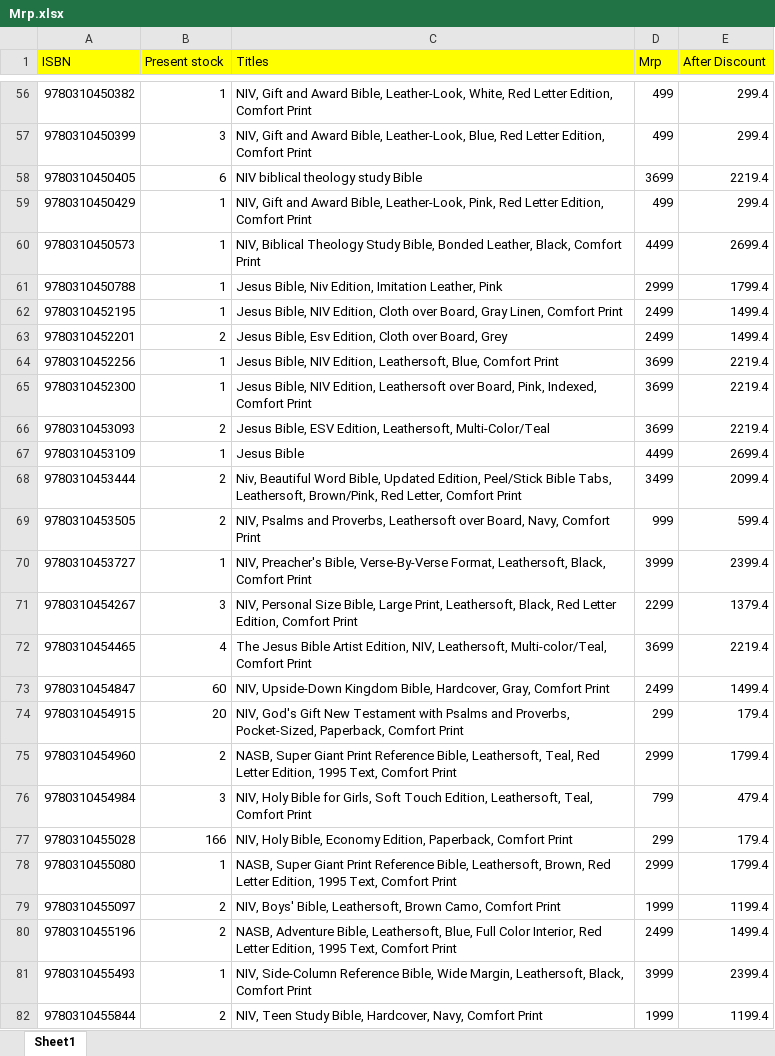
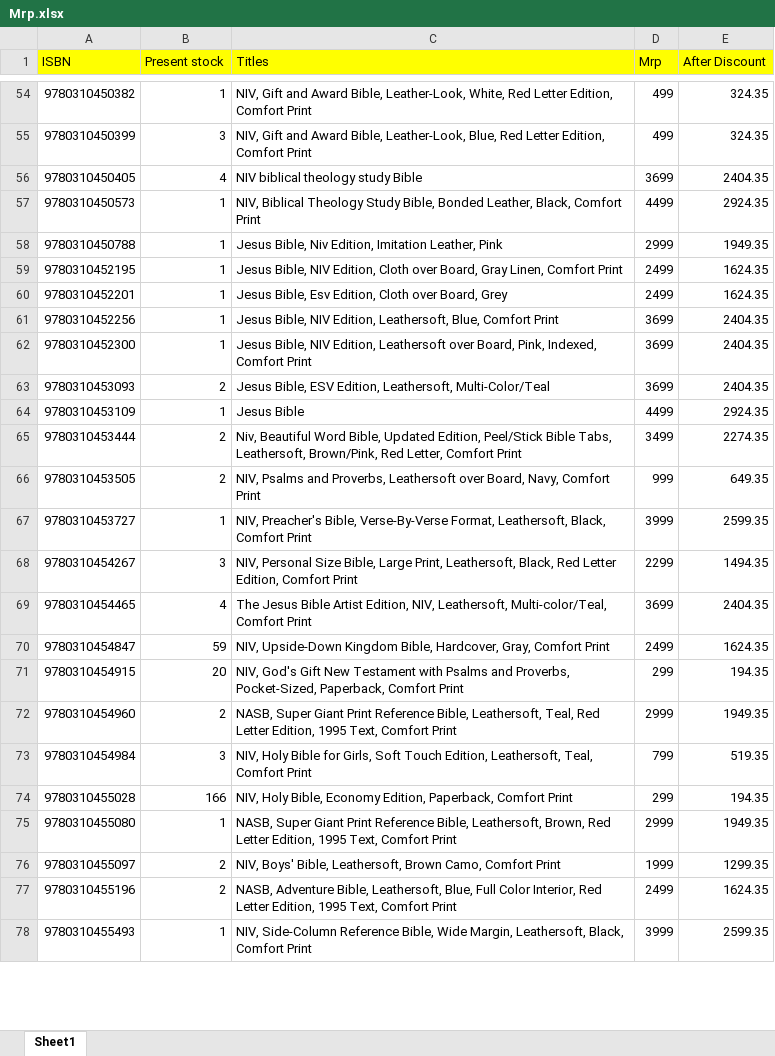
Before and after one commit to benedictceroa-creator/asha-books-wholesale, an Excel workbook: Mrp.xlsx, sheet Sheet1, drawn as a sheet; only a part is shown, gaps mark what is left out; values as stored, in another font and other column widths than the file's, no borders; removed rows and columns are numbered as before the commit, all else as after; the diff covers the shown part only; the diff names each change by its address in the sheet, - before the commit and + after, or states it on an @@ line.

```diff
--- a/Mrp.xlsx (sheet Sheet1)
+++ b/Mrp.xlsx (sheet Sheet1)
-E54:E55 (After Discount): 299.4
+E54:E55 (After Discount): 324.35
-B56 (Present stock): 6
+B56 (Present stock): 4
-E56 (After Discount): 2219.4
+E56 (After Discount): 2404.35
-row 59: 9780310450429 | 1 | NIV, Gift and Award Bible, Leather-Look, Pink, Red Letter Edition, Comfort Print | 499 | 299.4
-E57 (After Discount): 2699.4
+E57 (After Discount): 2924.35
-E58 (After Discount): 1799.4
+E58 (After Discount): 1949.35
-E59:E60 (After Discount): 1499.4
+E59:E60 (After Discount): 1624.35
-B60 (Present stock): 2
+B60 (Present stock): 1
-E61:E63 (After Discount): 2219.4
+E61:E63 (After Discount): 2404.35
-E64 (After Discount): 2699.4
+E64 (After Discount): 2924.35
-E65 (After Discount): 2099.4
+E65 (After Discount): 2274.35
-E66 (After Discount): 599.4
+E66 (After Discount): 649.35
-E67 (After Discount): 2399.4
+E67 (After Discount): 2599.35
-E68 (After Discount): 1379.4
+E68 (After Discount): 1494.35
-E69 (After Discount): 2219.4
+E69 (After Discount): 2404.35
-B70 (Present stock): 60
+B70 (Present stock): 59
-E70 (After Discount): 1499.4
+E70 (After Discount): 1624.35
-E71 (After Discount): 179.4
+E71 (After Discount): 194.35
-E72 (After Discount): 1799.4
+E72 (After Discount): 1949.35
-E73 (After Discount): 479.4
+E73 (After Discount): 519.35
-E74 (After Discount): 179.4
+E74 (After Discount): 194.35
-E75 (After Discount): 1799.4
+E75 (After Discount): 1949.35
-E76 (After Discount): 1199.4
+E76 (After Discount): 1299.35
-E77 (After Discount): 1499.4
+E77 (After Discount): 1624.35
-E78 (After Discount): 2399.4
+E78 (After Discount): 2599.35
-row 82: 9780310455844 | 2 | NIV, Teen Study Bible, Hardcover, Navy, Comfort Print | 1999 | 1199.4
```
Also changed, not shown: 1 added row, 17 removed rows and 647 edited cells elsewhere in this sheet, 3 other files.
